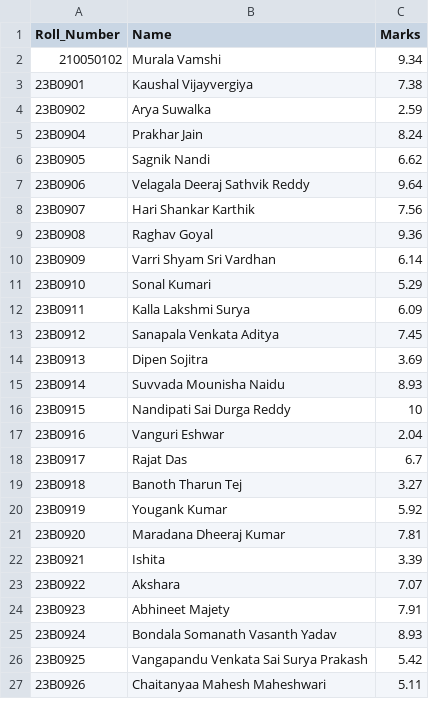
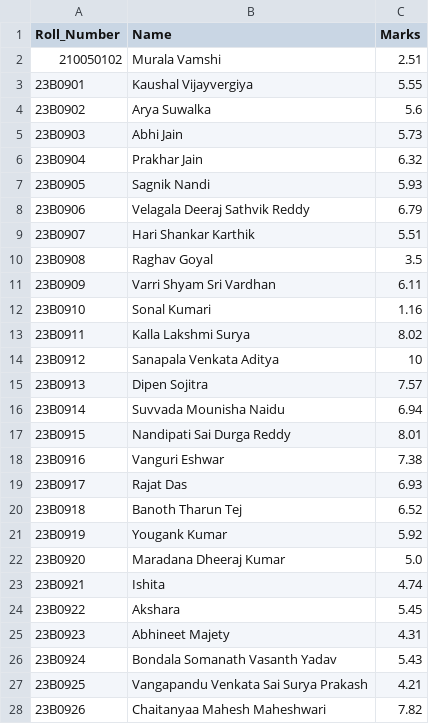
Before and after one commit to AdityaNeeraje/CS108_Bash_Grader, a CSV file: quiz1.csv, drawn as a sheet; only a part is shown; the diff covers the shown part only.

```diff
--- a/quiz1.csv
+++ b/quiz1.csv
@@ -1,27 +1,28 @@
 Roll_Number,Name,Marks
-210050102,Murala Vamshi,9.34
-23B0901,Kaushal Vijayvergiya,7.38
-23B0902,Arya Suwalka,2.59
-23B0904,Prakhar Jain,8.24
-23B0905,Sagnik Nandi,6.62
-23B0906,Velagala Deeraj Sathvik Reddy,9.64
-23B0907,Hari Shankar Karthik,7.56
-23B0908,Raghav Goyal,9.36
-23B0909,Varri Shyam Sri Vardhan,6.14
-23B0910,Sonal Kumari,5.29
-23B0911,Kalla Lakshmi Surya,6.09
-23B0912,Sanapala Venkata Aditya,7.45
-23B0913,Dipen Sojitra,3.69
-23B0914,Suvvada Mounisha Naidu,8.93
-23B0915,Nandipati Sai Durga Reddy,10
-23B0916,Vanguri Eshwar,2.04
-23B0917,Rajat Das,6.7
-23B0918,Banoth Tharun Tej,3.27
+210050102,Murala Vamshi,2.51
+23B0901,Kaushal Vijayvergiya,5.55
+23B0902,Arya Suwalka,5.6
+23B0903,Abhi Jain,5.73
+23B0904,Prakhar Jain,6.32
+23B0905,Sagnik Nandi,5.93
+23B0906,Velagala Deeraj Sathvik Reddy,6.79
+23B0907,Hari Shankar Karthik,5.51
+23B0908,Raghav Goyal,3.5
+23B0909,Varri Shyam Sri Vardhan,6.11
+23B0910,Sonal Kumari,1.16
+23B0911,Kalla Lakshmi Surya,8.02
+23B0912,Sanapala Venkata Aditya,10
+23B0913,Dipen Sojitra,7.57
+23B0914,Suvvada Mounisha Naidu,6.94
+23B0915,Nandipati Sai Durga Reddy,8.01
+23B0916,Vanguri Eshwar,7.38
+23B0917,Rajat Das,6.93
+23B0918,Banoth Tharun Tej,6.52
 23B0919,Yougank Kumar,5.92
-23B0920,Maradana Dheeraj Kumar,7.81
-23B0921,Ishita,3.39
-23B0922,Akshara,7.07
-23B0923,Abhineet Majety,7.91
-23B0924,Bondala Somanath Vasanth Yadav,8.93
-23B0925,Vangapandu Venkata Sai Surya Prakash,5.42
-23B0926,Chaitanyaa Mahesh Maheshwari,5.11
+23B0920,Maradana Dheeraj Kumar,5.0
+23B0921,Ishita,4.74
+23B0922,Akshara,5.45
+23B0923,Abhineet Majety,4.31
+23B0924,Bondala Somanath Vasanth Yadav,5.43
+23B0925,Vangapandu Venkata Sai Surya Prakash,4.21
+23B0926,Chaitanyaa Mahesh Maheshwari,7.82
```
Also changed, not shown: 4 added rows, 3 removed rows and 151 edited cells elsewhere in this file, endsem.csv, main.csv, 3 other files.
